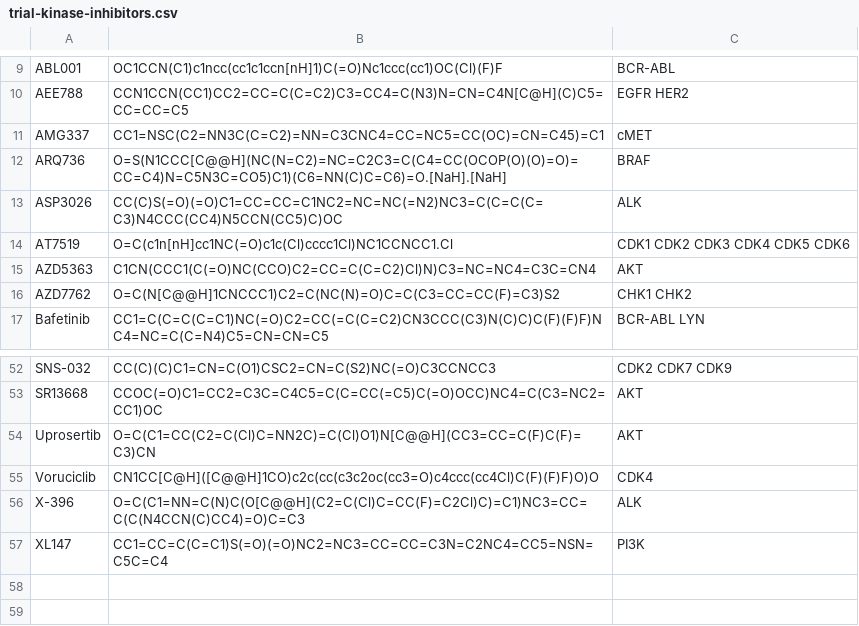
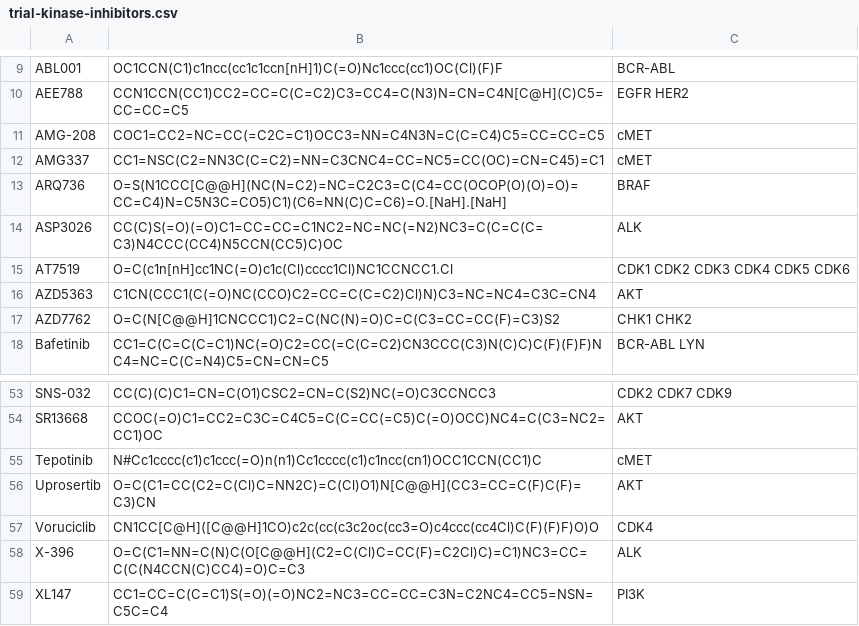
Before and after one commit to steven-albanese/goodiebag, a CSV file: goodiebag/intrials/trial-kinase-inhibitors.csv, drawn as a sheet; only a part is shown, gaps mark what is left out.

Commit message:
Tepotinib

```diff
--- a/goodiebag/intrials/trial-kinase-inhibitors.csv
+++ b/goodiebag/intrials/trial-kinase-inhibitors.csv
@@ -10,2 +10,3 @@ ABL001,OC1CCN(C1)c1ncc(cc1c1ccn[nH]1)C(=O)Nc1ccc(cc1)OC(Cl)(F)F,BCR-ABL
 AEE788,CCN1CCN(CC1)CC2=CC=C(C=C2)C3=CC4=C(N3)N=CN=C4N[C@H](C)C5=CC=CC=C5,EGFR HER2
+AMG-208,COC1=CC2=NC=CC(=C2C=C1)OCC3=NN=C4N3N=C(C=C4)C5=CC=CC=C5,cMET
 AMG337,CC1=NSC(C2=NN3C(C=C2)=NN=C3CNC4=CC=NC5=CC(OC)=CN=C45)=C1,cMET
@@ -53,2 +54,3 @@ SNS-032,CC(C)(C)C1=CN=C(O1)CSC2=CN=C(S2)NC(=O)C3CCNCC3,CDK2 CDK7 CDK9
 SR13668,CCOC(=O)C1=CC2=C3C=C4C5=C(C=CC(=C5)C(=O)OCC)NC4=C(C3=NC2=CC1)OC,AKT
+Tepotinib,N#Cc1cccc(c1)c1ccc(=O)n(n1)Cc1cccc(c1)c1ncc(cn1)OCC1CCN(CC1)C,cMET
 Uprosertib,O=C(C1=CC(C2=C(Cl)C=NN2C)=C(Cl)O1)N[C@@H](CC3=CC=C(F)C(F)=C3)CN,AKT
```
